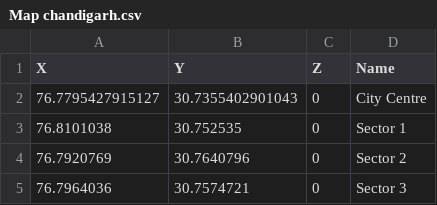
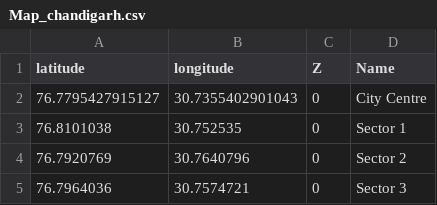
Before and after one commit to aryan-0102/UAV, a CSV file: data/Map_chandigarh.csv (was data/Map chandigarh.csv), drawn as a sheet; only a part is shown.

Commit message:
Update and rename Map chandigarh.csv to Map_chandigarh.csv

```diff
--- a/data/Map chandigarh.csv
+++ b/data/Map_chandigarh.csv
@@ -1,2 +1,2 @@
-X,Y,Z,Name,
+latitude,longitude,Z,Name
 76.7795427915127,30.7355402901043,0,City Centre
```
